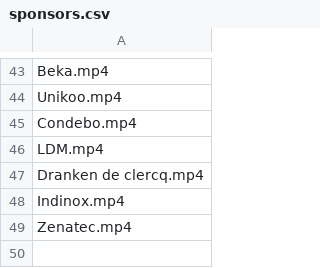
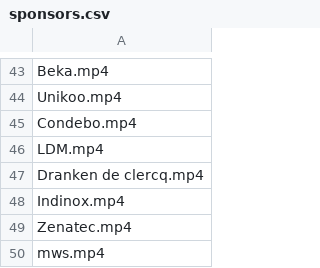
Before and after one commit to Ridepulse/Ridepulse-control, a CSV file: Rendering_boarding/sponsors.csv, drawn as a sheet; only a part is shown, gaps mark what is left out.

Commit message:
New sponsor boarding

```diff
--- a/Rendering_boarding/sponsors.csv
+++ b/Rendering_boarding/sponsors.csv
@@ -49 +49,2 @@ Indinox.mp4
 Zenatec.mp4
+mws.mp4
```
Also changed, not shown: 1 other file.
